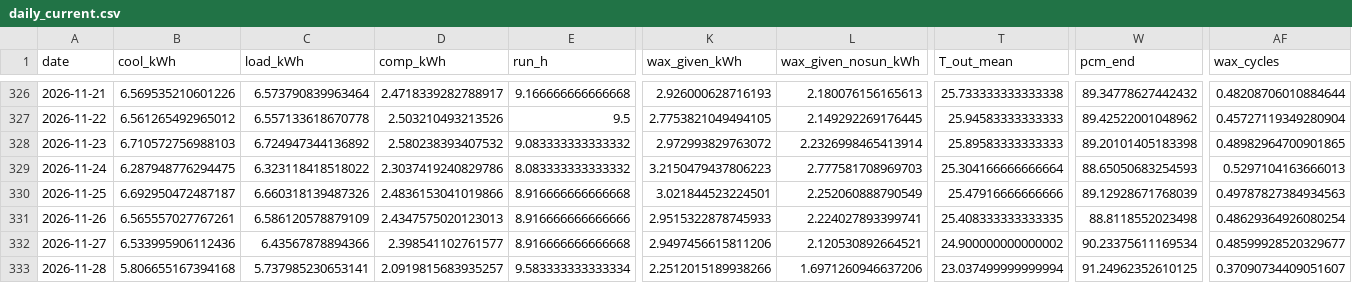
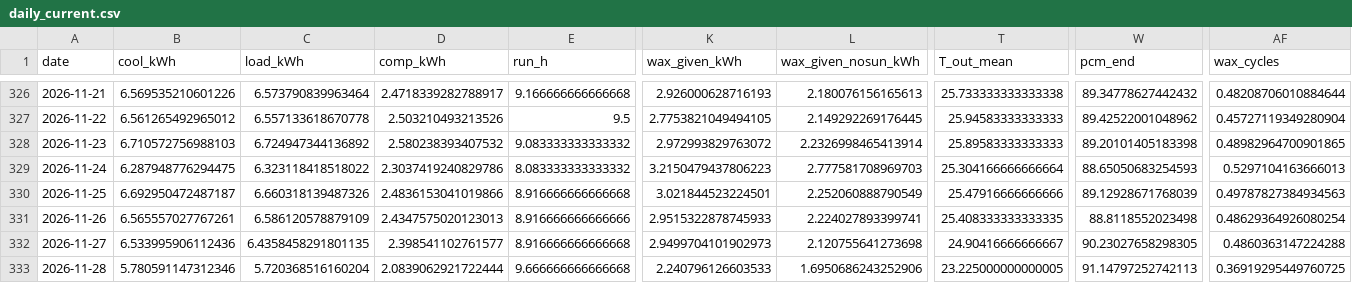
Before and after one commit to saineelam132-art/coldstorage, a CSV file: results/live/daily_current.csv, drawn as a sheet; only a part is shown, gaps mark what is left out; the diff covers the shown part only; the diff names each change by its address in the sheet, - before the commit and + after, or states it on an @@ line.

```diff
--- a/results/live/daily_current.csv
+++ b/results/live/daily_current.csv
-C332 (load_kWh): 6.43567878894366
+C332 (load_kWh): 6.4358458291801135
-K332 (wax_given_kWh): 2.9497456615811206
+K332 (wax_given_kWh): 2.9499704101902973
-L332 (wax_given_nosun_kWh): 2.120530892664521
+L332 (wax_given_nosun_kWh): 2.120755641273698
-T332 (T_out_mean): 24.900000000000002
+T332 (T_out_mean): 24.90416666666667
-W332 (pcm_end): 90.23375611169534
+W332 (pcm_end): 90.23027658298305
-AF332 (wax_cycles): 0.48599928520329677
+AF332 (wax_cycles): 0.4860363147224288
-B333 (cool_kWh): 5.806655167394168
+B333 (cool_kWh): 5.780591147312346
-C333 (load_kWh): 5.737985230653141
+C333 (load_kWh): 5.720368516160204
-D333 (comp_kWh): 2.0919815683935257
+D333 (comp_kWh): 2.0839062921722444
-E333 (run_h): 9.583333333333334
+E333 (run_h): 9.666666666666668
-K333 (wax_given_kWh): 2.2512015189938266
+K333 (wax_given_kWh): 2.240796126603533
-L333 (wax_given_nosun_kWh): 1.6971260946637206
+L333 (wax_given_nosun_kWh): 1.6950686243252906
-T333 (T_out_mean): 23.037499999999994
+T333 (T_out_mean): 23.225000000000005
-W333 (pcm_end): 91.24962352610125
+W333 (pcm_end): 91.14797252742113
-AF333 (wax_cycles): 0.37090734409051607
+AF333 (wax_cycles): 0.36919295449760725
```
Also changed, not shown: 37 edited cells elsewhere in this file, data/live/forecasts/forecast_2026-11-28.csv, data/live/openmeteo_forecast_latest.csv, 23 other files.
